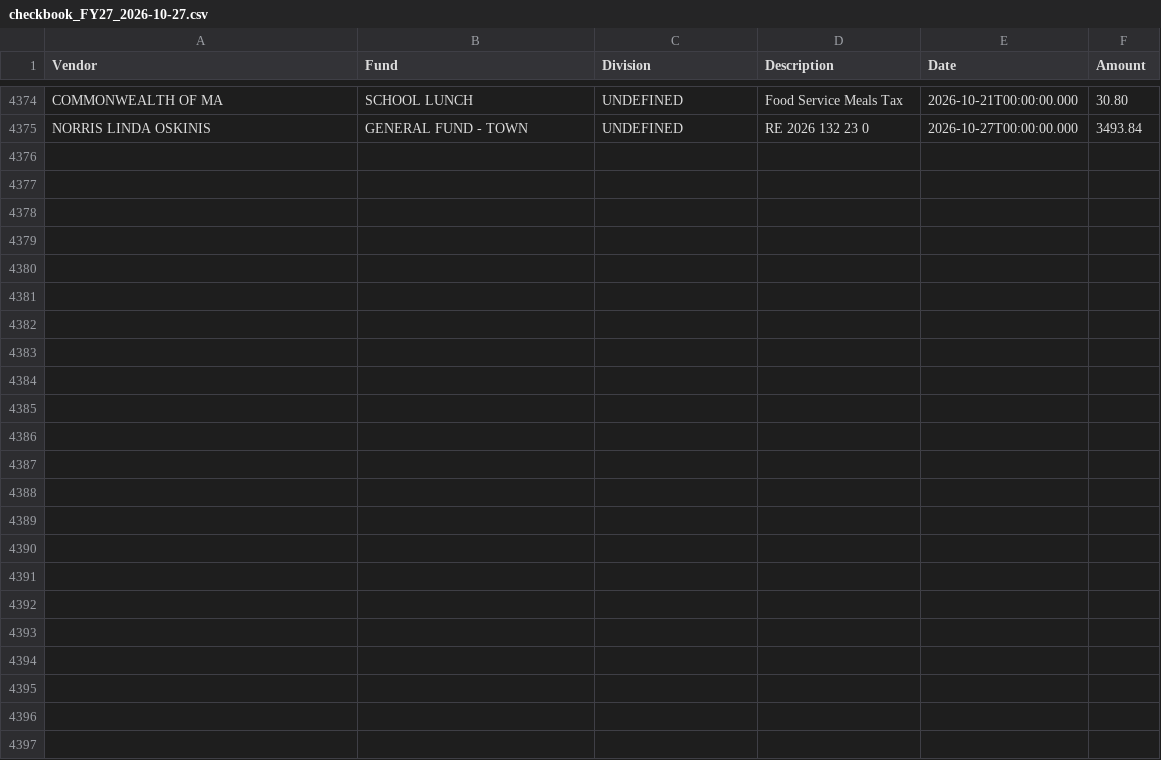
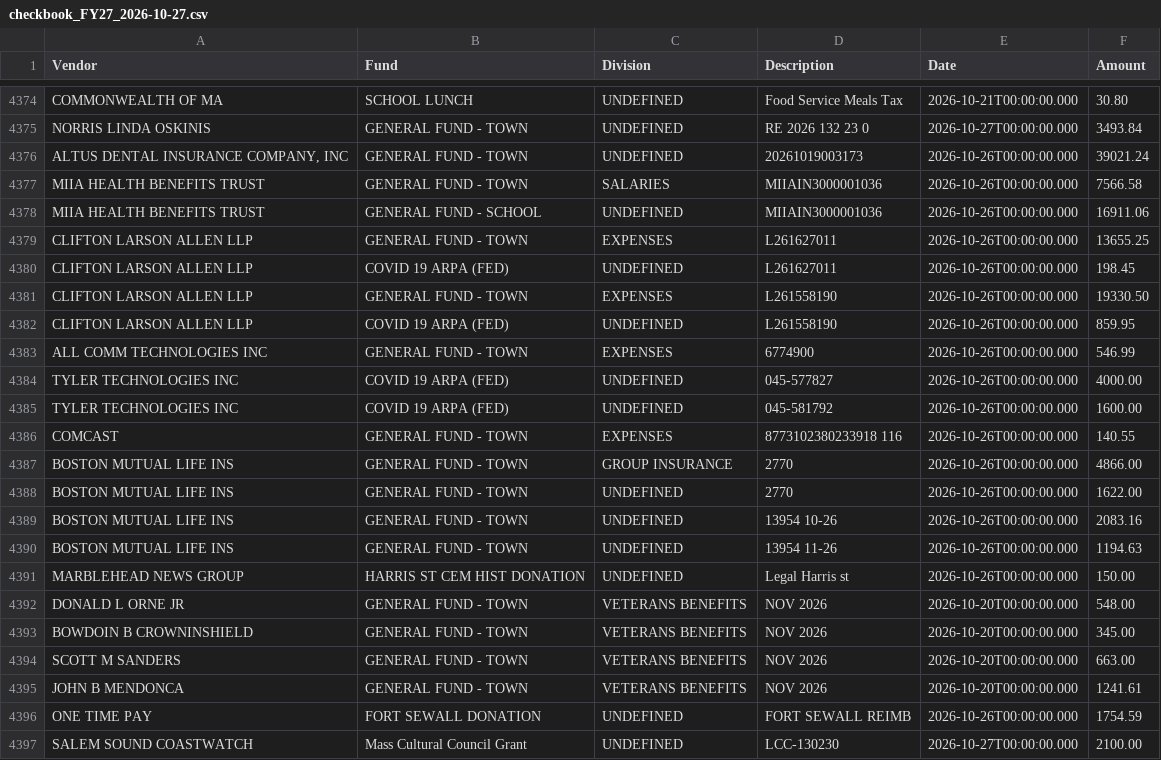
Before and after one commit to agbaber/marblehead, a CSV file: data/checkbook_FY27_2026-10-27.csv, drawn as a sheet; only a part is shown, gaps mark what is left out; the diff names each change by its address in the sheet, - before the commit and + after, or states it on an @@ line.

Commit message:
Refresh checkbook FY27 through 2026-10-27 (#1323)
Co-authored-by: marblehead-bot <noreply@marbleheaddata.org>

```diff
--- a/data/checkbook_FY27_2026-10-27.csv
+++ b/data/checkbook_FY27_2026-10-27.csv
+row 4376: ALTUS DENTAL INSURANCE COMPANY, INC | GENERAL FUND - TOWN | UNDEFINED | 20261019003173 | 2026-10-26T00:00:00.000 | 39021.24
+row 4377: MIIA HEALTH BENEFITS TRUST | GENERAL FUND - TOWN | SALARIES | MIIAIN3000001036 | 2026-10-26T00:00:00.000 | 7566.58
+row 4378: MIIA HEALTH BENEFITS TRUST | GENERAL FUND - SCHOOL | UNDEFINED | MIIAIN3000001036 | 2026-10-26T00:00:00.000 | 16911.06
+row 4379: CLIFTON LARSON ALLEN LLP | GENERAL FUND - TOWN | EXPENSES | L261627011 | 2026-10-26T00:00:00.000 | 13655.25
+row 4380: CLIFTON LARSON ALLEN LLP | COVID 19 ARPA (FED) | UNDEFINED | L261627011 | 2026-10-26T00:00:00.000 | 198.45
+row 4381: CLIFTON LARSON ALLEN LLP | GENERAL FUND - TOWN | EXPENSES | L261558190 | 2026-10-26T00:00:00.000 | 19330.50
+row 4382: CLIFTON LARSON ALLEN LLP | COVID 19 ARPA (FED) | UNDEFINED | L261558190 | 2026-10-26T00:00:00.000 | 859.95
+row 4383: ALL COMM TECHNOLOGIES INC | GENERAL FUND - TOWN | EXPENSES | 6774900 | 2026-10-26T00:00:00.000 | 546.99
+row 4384: TYLER TECHNOLOGIES INC | COVID 19 ARPA (FED) | UNDEFINED | 045-577827 | 2026-10-26T00:00:00.000 | 4000.00
+row 4385: TYLER TECHNOLOGIES INC | COVID 19 ARPA (FED) | UNDEFINED | 045-581792 | 2026-10-26T00:00:00.000 | 1600.00
+row 4386: COMCAST | GENERAL FUND - TOWN | EXPENSES | 8773102380233918 116 | 2026-10-26T00:00:00.000 | 140.55
+row 4387: BOSTON MUTUAL LIFE INS | GENERAL FUND - TOWN | GROUP INSURANCE | 2770 | 2026-10-26T00:00:00.000 | 4866.00
+row 4388: BOSTON MUTUAL LIFE INS | GENERAL FUND - TOWN | UNDEFINED | 2770 | 2026-10-26T00:00:00.000 | 1622.00
+row 4389: BOSTON MUTUAL LIFE INS | GENERAL FUND - TOWN | UNDEFINED | 13954 10-26 | 2026-10-26T00:00:00.000 | 2083.16
+row 4390: BOSTON MUTUAL LIFE INS | GENERAL FUND - TOWN | UNDEFINED | 13954 11-26 | 2026-10-26T00:00:00.000 | 1194.63
+row 4391: MARBLEHEAD NEWS GROUP | HARRIS ST CEM HIST DONATION | UNDEFINED | Legal Harris st | 2026-10-26T00:00:00.000 | 150.00
+row 4392: DONALD L ORNE JR | GENERAL FUND - TOWN | VETERANS BENEFITS | NOV 2026 | 2026-10-20T00:00:00.000 | 548.00
+row 4393: BOWDOIN B CROWNINSHIELD | GENERAL FUND - TOWN | VETERANS BENEFITS | NOV 2026 | 2026-10-20T00:00:00.000 | 345.00
+row 4394: SCOTT M SANDERS | GENERAL FUND - TOWN | VETERANS BENEFITS | NOV 2026 | 2026-10-20T00:00:00.000 | 663.00
+row 4395: JOHN B MENDONCA | GENERAL FUND - TOWN | VETERANS BENEFITS | NOV 2026 | 2026-10-20T00:00:00.000 | 1241.61
+row 4396: ONE TIME PAY | FORT SEWALL DONATION | UNDEFINED | FORT SEWALL REIMB | 2026-10-26T00:00:00.000 | 1754.59
+row 4397: SALEM SOUND COASTWATCH | Mass Cultural Council Grant | UNDEFINED | LCC-130230 | 2026-10-27T00:00:00.000 | 2100.00
```
Also changed, not shown: 4 other files.
